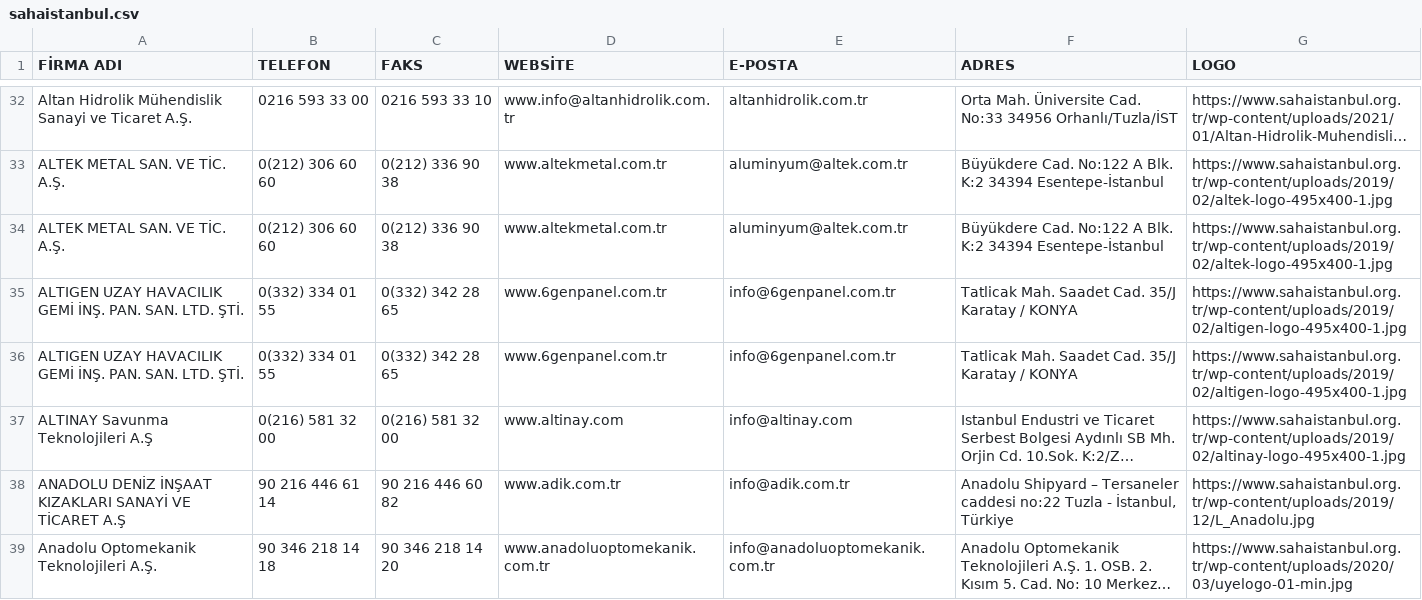
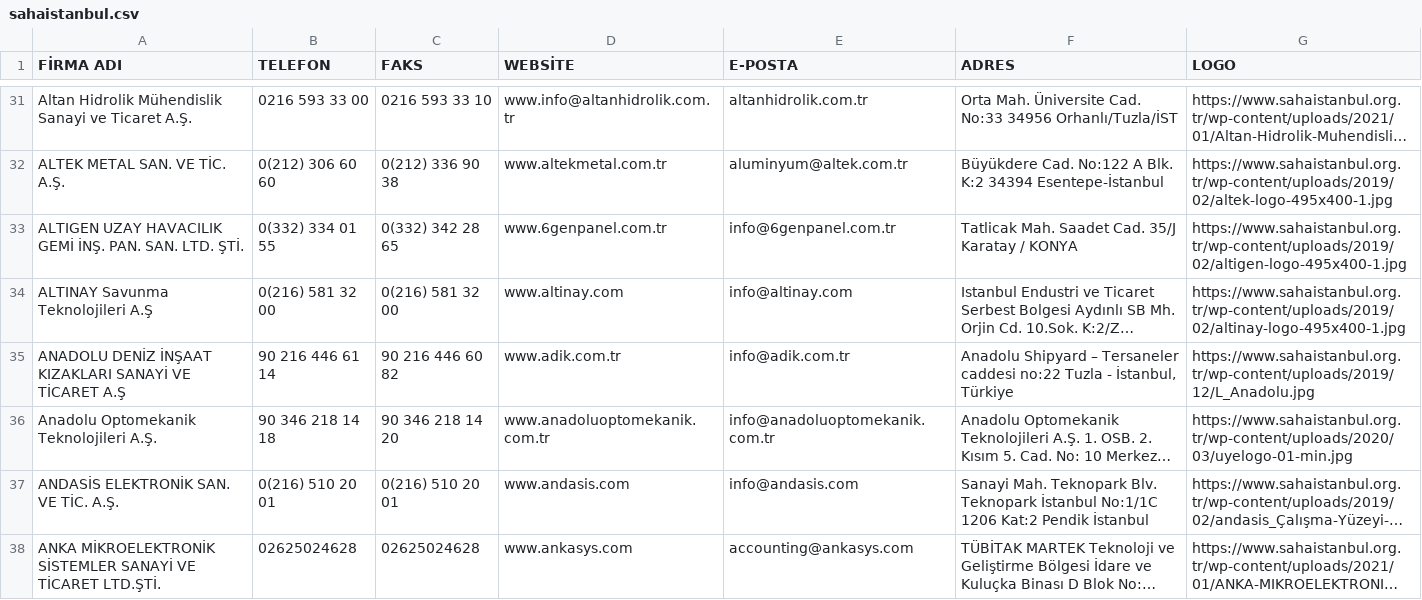
Before and after one commit to ahmetcadirci25/sahaistanbul, a CSV file: sahaistanbul.csv, drawn as a sheet; only a part is shown, gaps mark what is left out; the shorter side is filled out with more unchanged rows; long unchanged cells end in …; the diff covers the shown part only.

Commit message:
Update sahaistanbul.csv

```diff
--- a/sahaistanbul.csv
+++ b/sahaistanbul.csv
@@ -33,4 +32,2 @@
 "ALTEK METAL SAN. VE TİC. A.Ş.","0(212) 306 60 60","0(212) 336 90 38","www.altekmetal.com.tr","aluminyum@altek.com.tr","Büyükdere Cad. No:122 A Blk. K:2 34394 Esentepe-İstanbul","https://www.sahaistanbul.org.tr/wp-content/uploads/2019/02/altek-logo-495x400-1.jpg"
-"ALTEK METAL SAN. VE TİC. A.Ş.","0(212) 306 60 60","0(212) 336 90 38","www.altekmetal.com.tr","aluminyum@altek.com.tr","Büyükdere Cad. No:122 A Blk. K:2 34394 Esentepe-İstanbul","https://www.sahaistanbul.org.tr/wp-content/uploads/2019/02/altek-logo-495x400-1.jpg"
-"ALTIGEN UZAY HAVACILIK GEMİ İNŞ. PAN. SAN. LTD. ŞTİ.","0(332) 334 01 55","0(332) 342 28 65","www.6genpanel.com.tr","info@6genpanel.com.tr","Tatlicak Mah. Saadet Cad. 35/J Karatay / KONYA","https://www.sahaistanbul.org.tr/wp-content/uploads/2019/02/altigen-logo-495x400-1.jpg"
 "ALTIGEN UZAY HAVACILIK GEMİ İNŞ. PAN. SAN. LTD. ŞTİ.","0(332) 334 01 55","0(332) 342 28 65","www.6genpanel.com.tr","info@6genpanel.com.tr","Tatlicak Mah. Saadet Cad. 35/J Karatay / KONYA","https://www.sahaistanbul.org.tr/wp-content/uploads/2019/02/altigen-logo-495x400-1.jpg"
```
Also changed, not shown: 19 removed rows elsewhere in this file.
